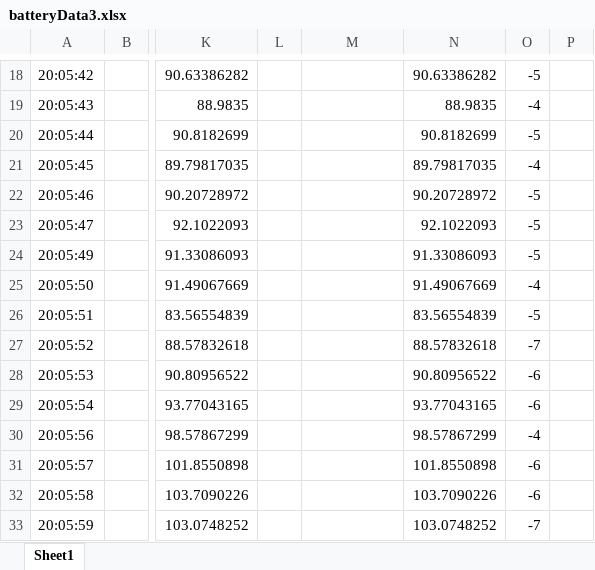
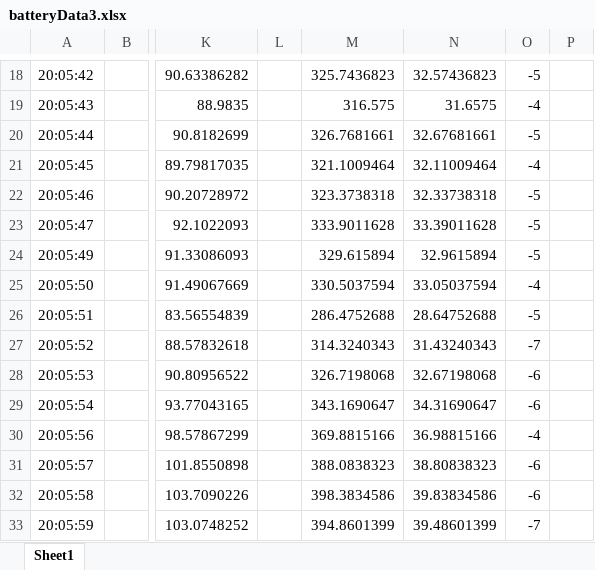
Before and after one commit to Project-CODENAME/project-codename, an Excel workbook: calc-data/batteryData3.xlsx, sheet Sheet1, drawn as a sheet; only a part is shown, gaps mark what is left out; values as stored, in another font and other column widths than the file's, no borders; charts and pictures not drawn; the diff covers the shown part only; the diff names each change by its address in the sheet, - before the commit and + after, or states it on an @@ line.

```diff
--- a/calc-data/batteryData3.xlsx (sheet Sheet1)
+++ b/calc-data/batteryData3.xlsx (sheet Sheet1)
-M18: (empty)
+M18: 325.7436823
-N18: 90.63386282
+N18: 32.57436823
-M19: (empty)
+M19: 316.575
-N19: 88.9835
+N19: 31.6575
-M20: (empty)
+M20: 326.7681661
-N20: 90.8182699
+N20: 32.67681661
-M21: (empty)
+M21: 321.1009464
-N21: 89.79817035
+N21: 32.11009464
-M22: (empty)
+M22: 323.3738318
-N22: 90.20728972
+N22: 32.33738318
-M23: (empty)
+M23: 333.9011628
-N23: 92.1022093
+N23: 33.39011628
-M24: (empty)
+M24: 329.615894
-N24: 91.33086093
+N24: 32.9615894
-M25: (empty)
+M25: 330.5037594
-N25: 91.49067669
+N25: 33.05037594
-M26: (empty)
+M26: 286.4752688
-N26: 83.56554839
+N26: 28.64752688
-M27: (empty)
+M27: 314.3240343
-N27: 88.57832618
+N27: 31.43240343
-M28: (empty)
+M28: 326.7198068
-N28: 90.80956522
+N28: 32.67198068
-M29: (empty)
+M29: 343.1690647
-N29: 93.77043165
+N29: 34.31690647
-M30: (empty)
+M30: 369.8815166
-N30: 98.57867299
+N30: 36.98815166
-M31: (empty)
+M31: 388.0838323
-N31: 101.8550898
+N31: 38.80838323
-M32: (empty)
+M32: 398.3834586
-N32: 103.7090226
+N32: 39.83834586
-M33: (empty)
+M33: 394.8601399
-N33: 103.0748252
+N33: 39.48601399
```
Also changed, not shown: 38 edited cells elsewhere in this sheet, formulas that keep their value, charts or pictures, 3 other files.
